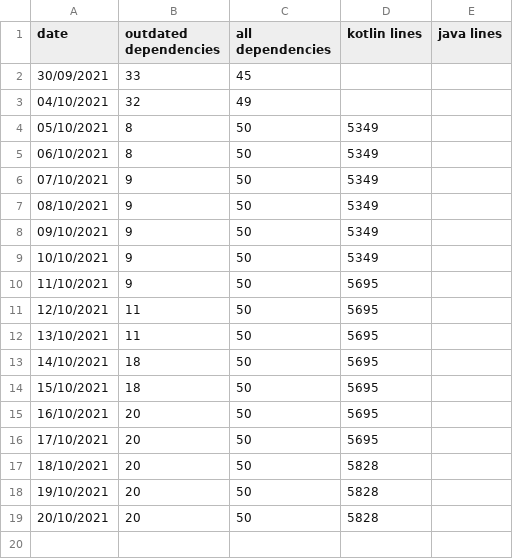
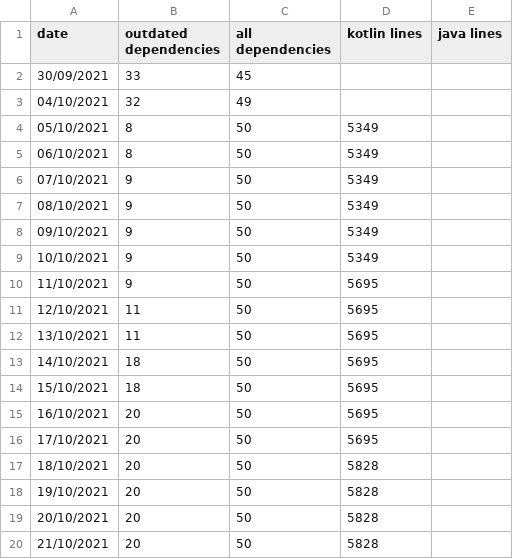
Before and after one commit to wzieba/Autostattic, a CSV file: results/WCStoreApp.csv, drawn as a sheet.

```diff
--- a/results/WCStoreApp.csv
+++ b/results/WCStoreApp.csv
@@ -19 +19,2 @@ date,outdated dependencies,all dependencies,kotlin lines,java lines
 20/10/2021,20,50,5828,
+21/10/2021,20,50,5828,
```
